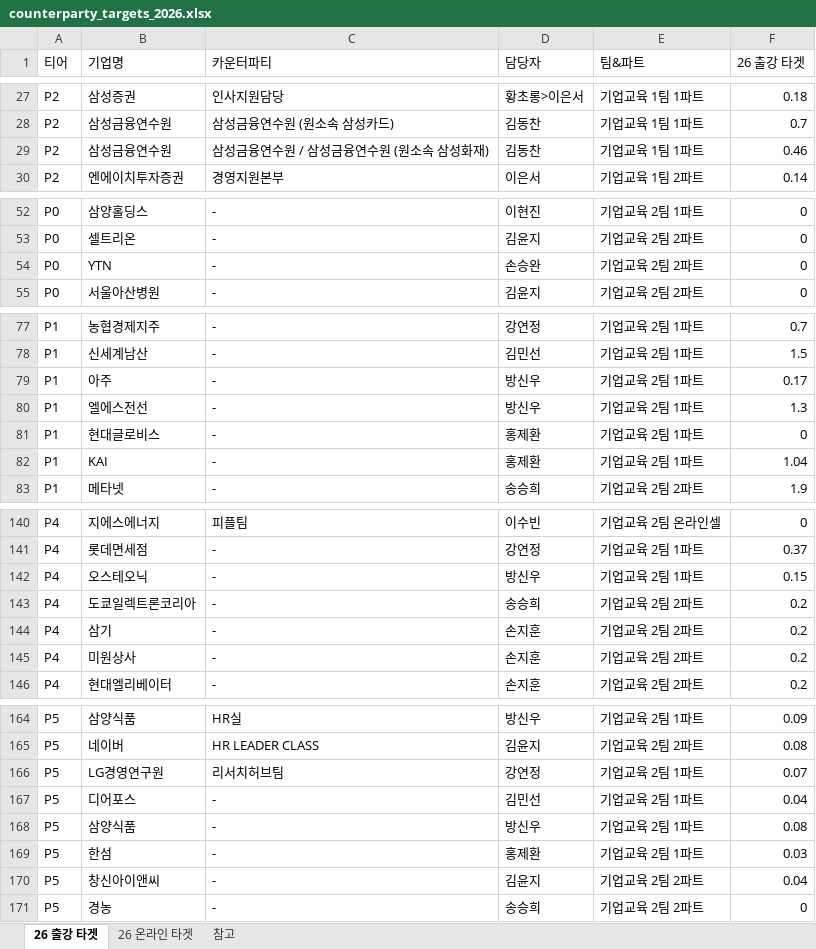
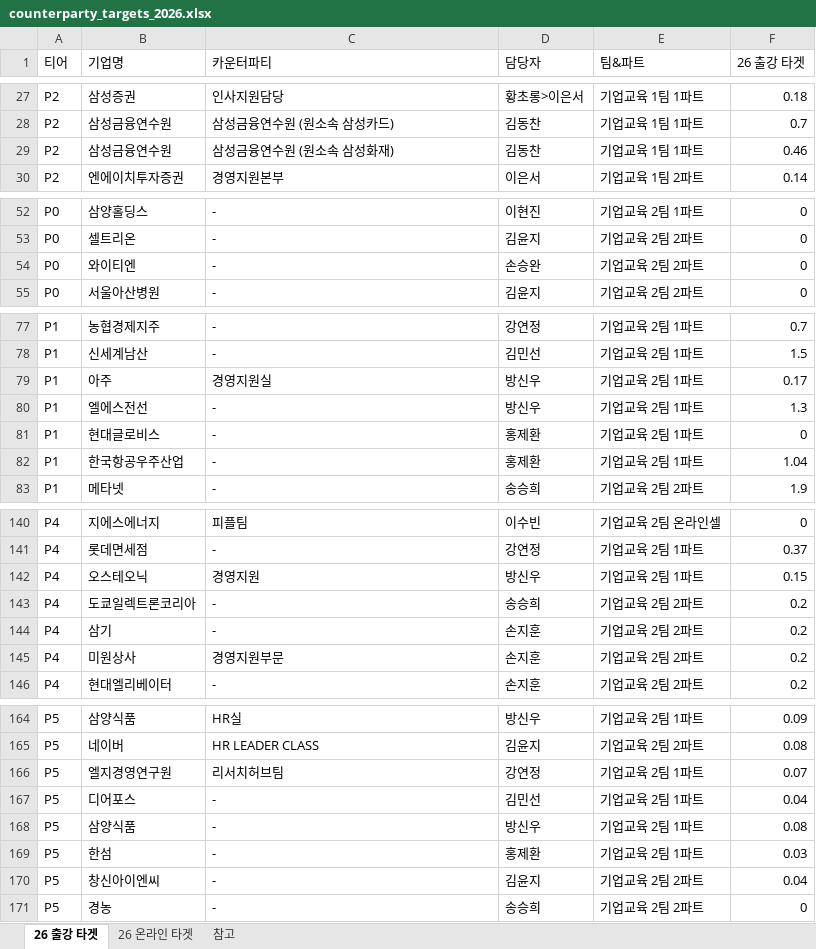
Before and after one commit to sabinanfranz/data_analysis_ai, an Excel workbook: dashboard/server/resources/counterparty_targets_2026.xlsx, sheet 26 출강 타겟, drawn as a sheet; only a part is shown, gaps mark what is left out; values as stored, in another font and other column widths than the file's, no borders; the diff covers the shown part only; the diff names each change by its address in the sheet, - before the commit and + after, or states it on an @@ line.

```diff
--- a/dashboard/server/resources/counterparty_targets_2026.xlsx (sheet 26 출강 타겟)
+++ b/dashboard/server/resources/counterparty_targets_2026.xlsx (sheet 26 출강 타겟)
-C29 (카운터파티): 삼성금융연수원 / 삼성금융연수원 (원소속 삼성화재)
+C29 (카운터파티): 삼성금융연수원 (원소속 삼성화재)
-B54 (기업명): YTN
+B54 (기업명): 와이티엔
-C79 (카운터파티): -
+C79 (카운터파티): 경영지원실
-B82 (기업명): KAI
+B82 (기업명): 한국항공우주산업
-C142 (카운터파티): -
+C142 (카운터파티): 경영지원
-C145 (카운터파티): -
+C145 (카운터파티): 경영지원부문
-B166 (기업명): LG경영연구원
+B166 (기업명): 엘지경영연구원
-B170 (기업명): 창신아이앤씨
+B170 (기업명): 창신아이엔씨
```
Also changed, not shown: 4 edited cells elsewhere in this sheet, sheet 26 온라인 타겟, 7 other files.
